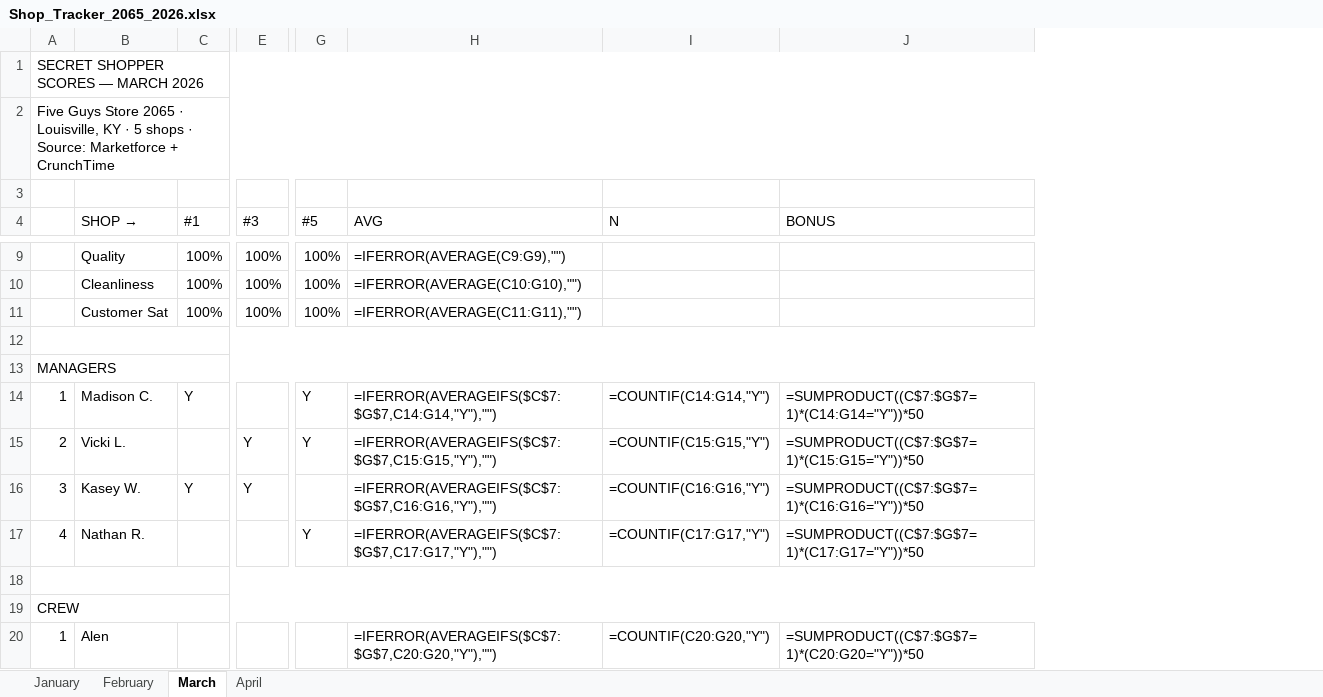
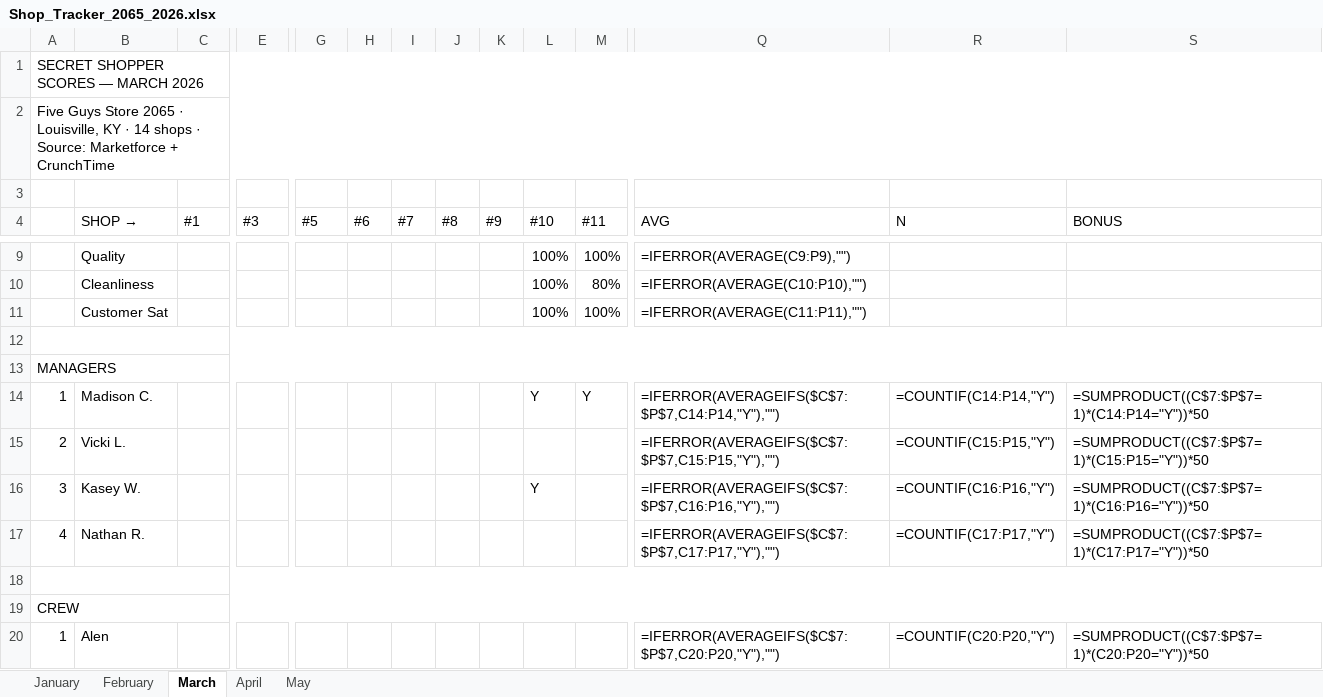
Before and after one commit to bobbycline2000/fiveguys-dashboard, an Excel workbook: Shop_Tracker_2065_2026.xlsx, sheet March, drawn as a sheet; only a part is shown, gaps mark what is left out; values as stored, in another font and other column widths than the file's, no cell formats; formulas without a stored value are shown as written; addresses are those after the commit; the diff covers the shown part only; the diff names each change by its address in the sheet, - before the commit and + after, or states it on an @@ line.

```diff
--- a/Shop_Tracker_2065_2026.xlsx (sheet March)
+++ b/Shop_Tracker_2065_2026.xlsx (sheet March)
+sheet tab: May
+column H (#6), empty
+column I (#7), empty
+column J (#8), empty
+column K (#9), empty
+column L (#10), rows 9-16: 100% | 100% | 100% |  |  | Y |  | Y
+column M (#11), rows 9-14: 100% | 80% | 100% |  |  | Y
-A2: …KY · 5 shops ·…
+A2: …KY · 14 shops ·…
-C9:C11 (#1): 100%
+C9:C11 (#1): (empty)
-E9:E11 (#3): 100%
+E9:E11 (#3): (empty)
-G9:G11 (#5): 100%
+G9:G11 (#5): (empty)
-Q9 (AVG): =IFERROR(AVERAGE(C9:G9),"")
+Q9 (AVG): =IFERROR(AVERAGE(C9:P9),"")
-Q10 (AVG): =IFERROR(AVERAGE(C10:G10),"")
+Q10 (AVG): =IFERROR(AVERAGE(C10:P10),"")
-Q11 (AVG): =IFERROR(AVERAGE(C11:G11),"")
+Q11 (AVG): =IFERROR(AVERAGE(C11:P11),"")
-C14 (#1): Y
+C14 (#1): (empty)
-G14:G15 (#5): Y
+G14:G15 (#5): (empty)
-Q14 (AVG): =IFERROR(AVERAGEIFS($C$7:$G$7,C14:G14,"Y"),"")
+Q14 (AVG): =IFERROR(AVERAGEIFS($C$7:$P$7,C14:P14,"Y"),"")
-R14 (N): =COUNTIF(C14:G14,"Y")
+R14 (N): =COUNTIF(C14:P14,"Y")
-S14 (BONUS): =SUMPRODUCT((C$7:$G$7=1)*(C14:G14="Y"))*50
+S14 (BONUS): =SUMPRODUCT((C$7:$P$7=1)*(C14:P14="Y"))*50
-E15:E16 (#3): Y
+E15:E16 (#3): (empty)
-Q15 (AVG): =IFERROR(AVERAGEIFS($C$7:$G$7,C15:G15,"Y"),"")
+Q15 (AVG): =IFERROR(AVERAGEIFS($C$7:$P$7,C15:P15,"Y"),"")
-R15 (N): =COUNTIF(C15:G15,"Y")
+R15 (N): =COUNTIF(C15:P15,"Y")
-S15 (BONUS): =SUMPRODUCT((C$7:$G$7=1)*(C15:G15="Y"))*50
+S15 (BONUS): =SUMPRODUCT((C$7:$P$7=1)*(C15:P15="Y"))*50
-C16 (#1): Y
+C16 (#1): (empty)
-Q16 (AVG): =IFERROR(AVERAGEIFS($C$7:$G$7,C16:G16,"Y"),"")
+Q16 (AVG): =IFERROR(AVERAGEIFS($C$7:$P$7,C16:P16,"Y"),"")
-R16 (N): =COUNTIF(C16:G16,"Y")
+R16 (N): =COUNTIF(C16:P16,"Y")
-S16 (BONUS): =SUMPRODUCT((C$7:$G$7=1)*(C16:G16="Y"))*50
+S16 (BONUS): =SUMPRODUCT((C$7:$P$7=1)*(C16:P16="Y"))*50
-G17 (#5): Y
+G17 (#5): (empty)
-Q17 (AVG): =IFERROR(AVERAGEIFS($C$7:$G$7,C17:G17,"Y"),"")
+Q17 (AVG): =IFERROR(AVERAGEIFS($C$7:$P$7,C17:P17,"Y"),"")
-R17 (N): =COUNTIF(C17:G17,"Y")
+R17 (N): =COUNTIF(C17:P17,"Y")
-S17 (BONUS): =SUMPRODUCT((C$7:$G$7=1)*(C17:G17="Y"))*50
+S17 (BONUS): =SUMPRODUCT((C$7:$P$7=1)*(C17:P17="Y"))*50
-Q20 (AVG): =IFERROR(AVERAGEIFS($C$7:$G$7,C20:G20,"Y"),"")
+Q20 (AVG): =IFERROR(AVERAGEIFS($C$7:$P$7,C20:P20,"Y"),"")
-R20 (N): =COUNTIF(C20:G20,"Y")
+R20 (N): =COUNTIF(C20:P20,"Y")
-S20 (BONUS): =SUMPRODUCT((C$7:$G$7=1)*(C20:G20="Y"))*50
+S20 (BONUS): =SUMPRODUCT((C$7:$P$7=1)*(C20:P20="Y"))*50
```
Also changed, not shown: 3 added columns and 103 edited cells elsewhere in this sheet, sheet January, sheet February, sheet April, cell formats, 6 other files.
